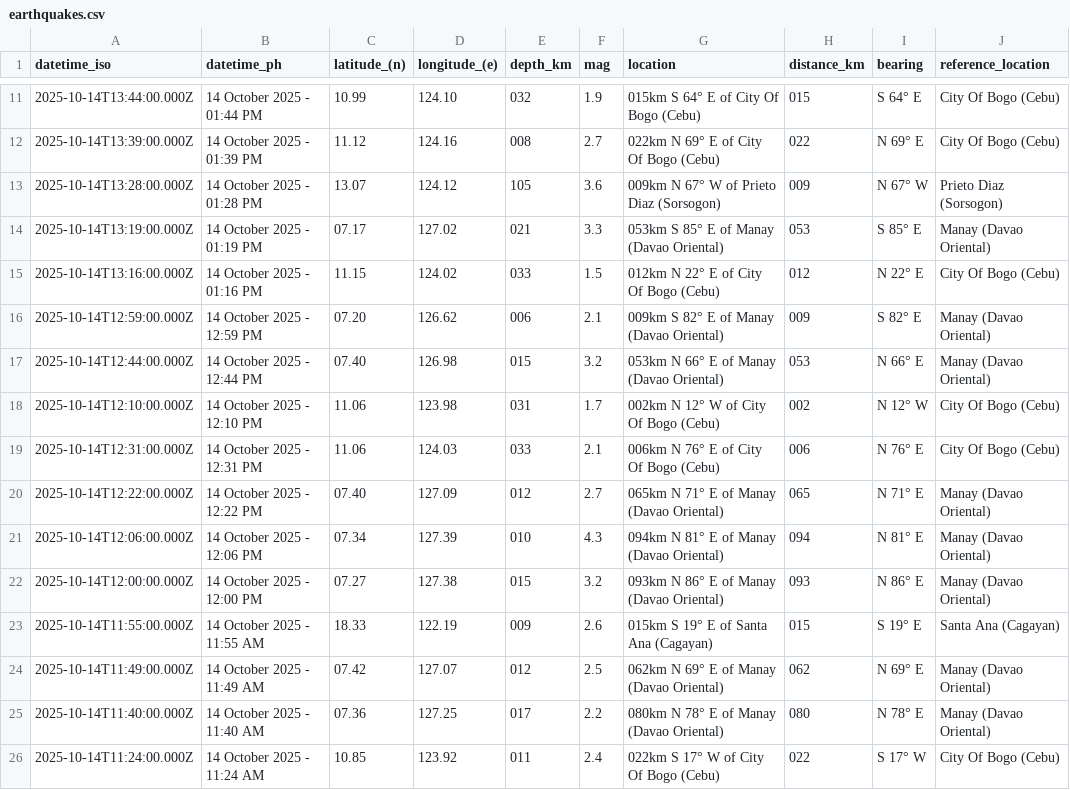
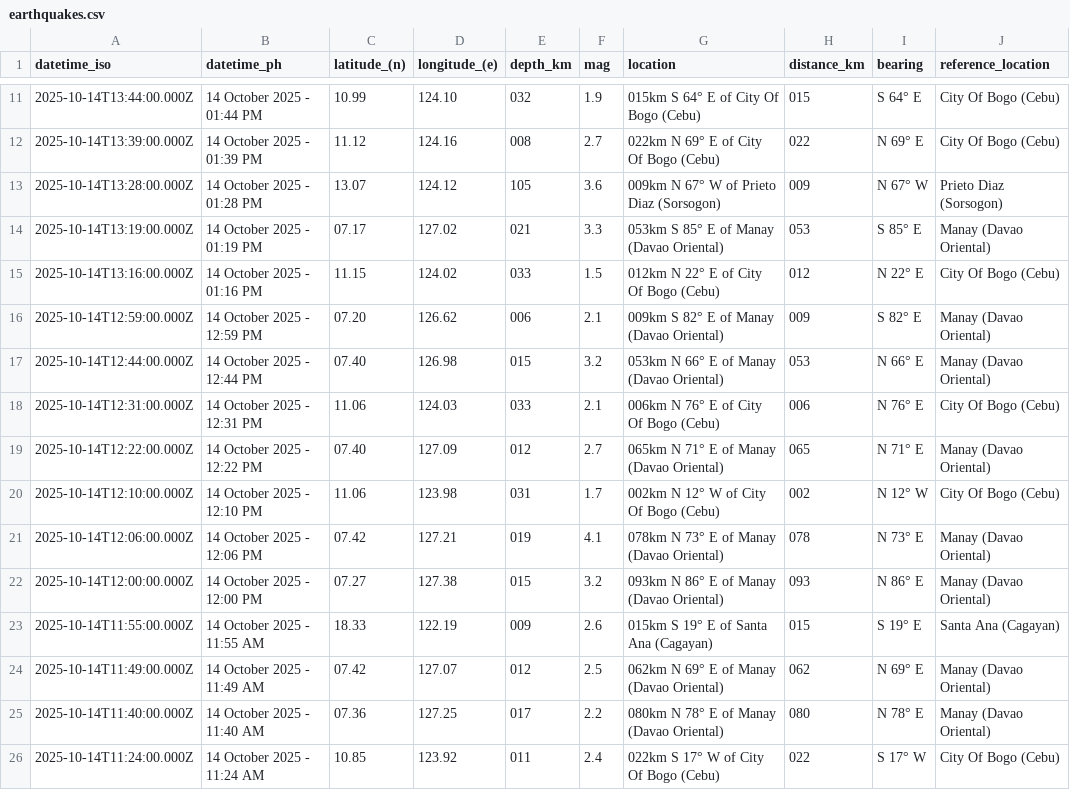
Before and after one commit to chamthesleeptalker/earthquake-tracker, a CSV file: earthquakes.csv, drawn as a sheet; only a part is shown, gaps mark what is left out.

```diff
--- a/earthquakes.csv
+++ b/earthquakes.csv
@@ -17,6 +17,6 @@ datetime_iso,datetime_ph,latitude_(n),longitude_(e),depth_km,mag,location,distan
 2025-10-14T12:44:00.000Z,14 October 2025 - 12:44 PM,07.40,126.98,015,3.2,053km N 66° E of Manay (Davao Oriental),053,N 66° E,Manay (Davao Oriental)
-2025-10-14T12:10:00.000Z,14 October 2025 - 12:10 PM,11.06,123.98,031,1.7,002km N 12° W of City Of Bogo (Cebu),002,N 12° W,City Of Bogo (Cebu)
 2025-10-14T12:31:00.000Z,14 October 2025 - 12:31 PM,11.06,124.03,033,2.1,006km N 76° E of City Of Bogo (Cebu),006,N 76° E,City Of Bogo (Cebu)
 2025-10-14T12:22:00.000Z,14 October 2025 - 12:22 PM,07.40,127.09,012,2.7,065km N 71° E of Manay (Davao Oriental),065,N 71° E,Manay (Davao Oriental)
-2025-10-14T12:06:00.000Z,14 October 2025 - 12:06 PM,07.34,127.39,010,4.3,094km N 81° E of Manay (Davao Oriental),094,N 81° E,Manay (Davao Oriental)
+2025-10-14T12:10:00.000Z,14 October 2025 - 12:10 PM,11.06,123.98,031,1.7,002km N 12° W of City Of Bogo (Cebu),002,N 12° W,City Of Bogo (Cebu)
+2025-10-14T12:06:00.000Z,14 October 2025 - 12:06 PM,07.42,127.21,019,4.1,078km N 73° E of Manay (Davao Oriental),078,N 73° E,Manay (Davao Oriental)
 2025-10-14T12:00:00.000Z,14 October 2025 - 12:00 PM,07.27,127.38,015,3.2,093km N 86° E of Manay (Davao Oriental),093,N 86° E,Manay (Davao Oriental)
```
Also changed, not shown: earthquakes_past_24_hours.csv, earthquakes_past_7_days.csv, 5 other files.
